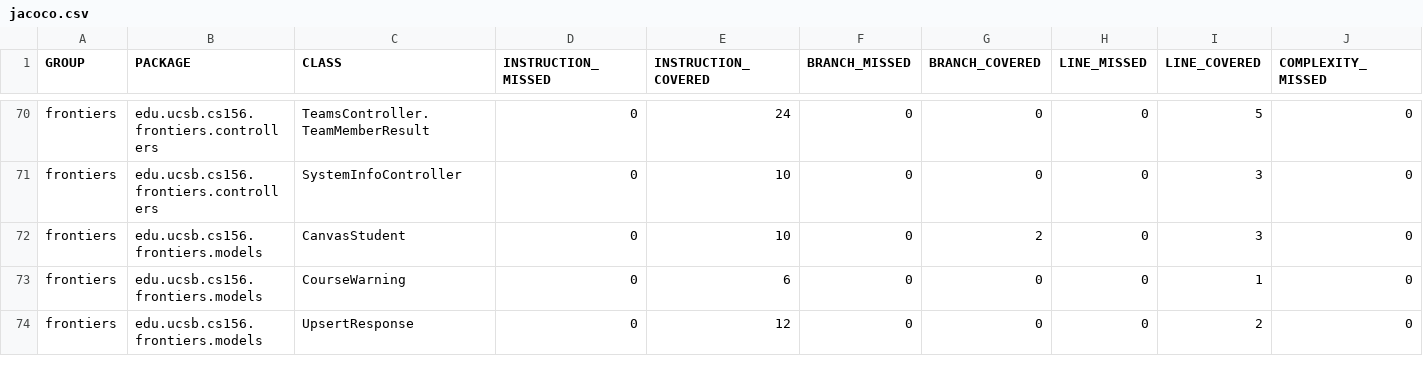
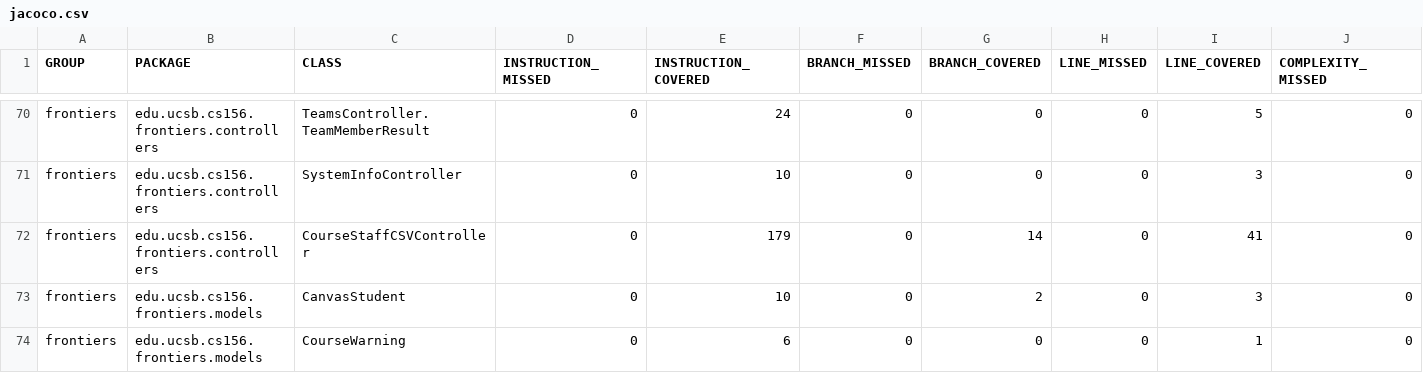
Before and after one commit to ucsb-cs156-s26/proj-frontiers-s26-12, a CSV file: jacoco/jacoco.csv, drawn as a sheet; only a part is shown, gaps mark what is left out; the shorter side is filled out with more unchanged rows; rows hold the shown columns only; the diff names each change by its address in the sheet, - before the commit and + after, or states it on an @@ line.

Commit message:
Deploying to gh-pages from @ ucsb-cs156-s26/proj-frontiers-s26-12@86dbc12b1b61d5087fc0f127bf32f8abedee2fad 🚀

```diff
--- a/jacoco/jacoco.csv
+++ b/jacoco/jacoco.csv
+row 72: frontiers | edu.ucsb.cs156.frontiers.controllers | CourseStaffCSVController | 0 | 179 | 0 | 14 | 0 | 41 | 0
```
Also changed, not shown: 7 other files.
